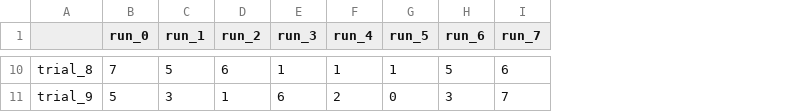
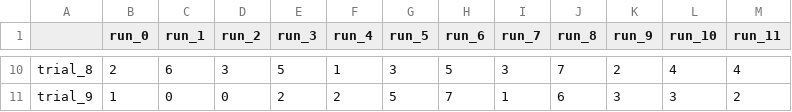
Before and after one commit to amar-enkhbat/codebook_generator, a CSV file: config/obj_orders.csv, drawn as a sheet; only a part is shown, gaps mark what is left out; the diff covers the shown part only; the diff names each change by its address in the sheet, - before the commit and + after, or states it on an @@ line.

```diff
--- a/config/obj_orders.csv
+++ b/config/obj_orders.csv
+column J (run_8), rows 10-11: 7 | 6
+column K (run_9), rows 10-11: 2 | 3
+column L (run_10), rows 10-11: 4 | 3
+column M (run_11), rows 10-11: 4 | 2
-B10 (run_0): 7
+B10 (run_0): 2
-C10 (run_1): 5
+C10 (run_1): 6
-D10 (run_2): 6
+D10 (run_2): 3
-E10 (run_3): 1
+E10 (run_3): 5
-G10 (run_5): 1
+G10 (run_5): 3
-I10 (run_7): 6
+I10 (run_7): 3
-B11 (run_0): 5
+B11 (run_0): 1
-C11 (run_1): 3
+C11 (run_1): 0
-D11 (run_2): 1
+D11 (run_2): 0
-E11 (run_3): 6
+E11 (run_3): 2
-G11 (run_5): 0
+G11 (run_5): 5
-H11 (run_6): 3
+H11 (run_6): 7
-I11 (run_7): 7
+I11 (run_7): 1
```
Also changed, not shown: 54 edited cells elsewhere in this file, config/trial_orders.csv, 2 other files.
